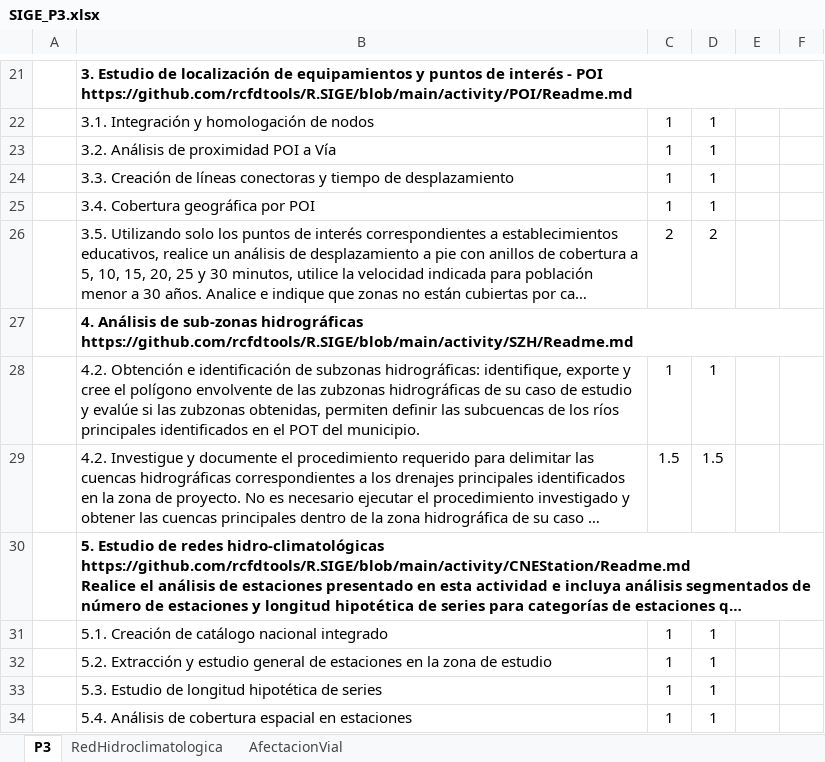
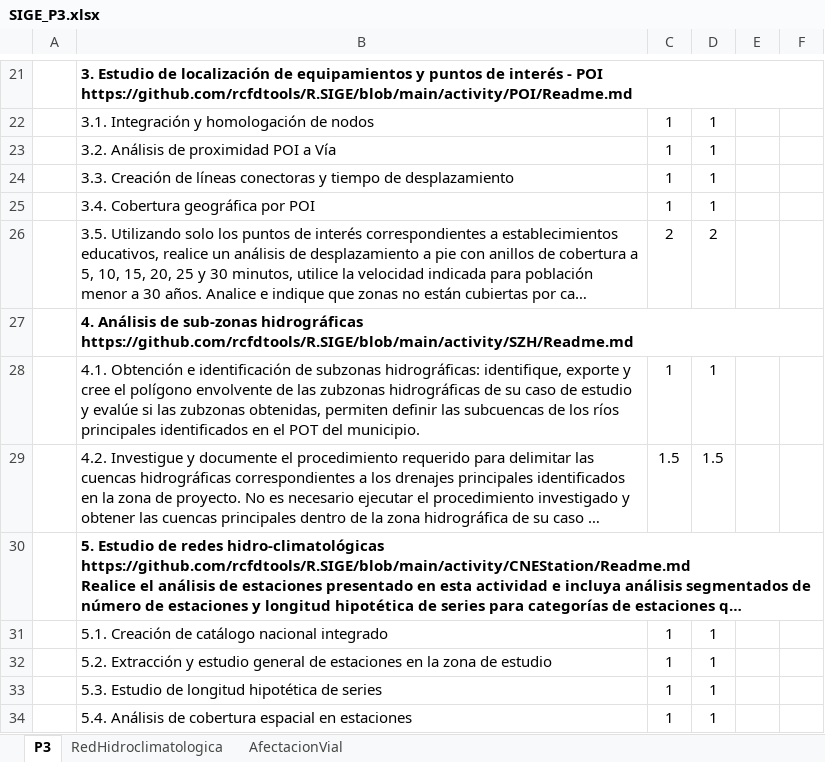
Before and after one commit to rcfdtools/R.SIGE, an Excel workbook: activity/SIGE_P3.xlsx, sheet P3, drawn as a sheet; only a part is shown, gaps mark what is left out; long unchanged cells end in …; values as stored, in another font and other column widths than the file's, no borders; the diff names each change by its address in the sheet, - before the commit and + after, or states it on an @@ line.

```diff
--- a/activity/SIGE_P3.xlsx (sheet P3)
+++ b/activity/SIGE_P3.xlsx (sheet P3)
-B28: 4.2. Obtención e…
+B28: 4.1. Obtención e…
```
Also changed, not shown: 1 other file.
